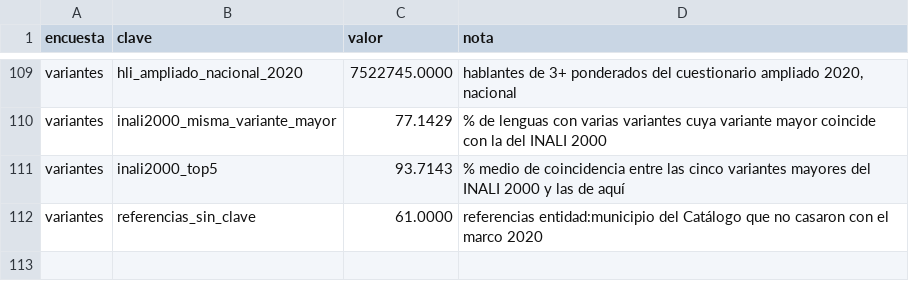
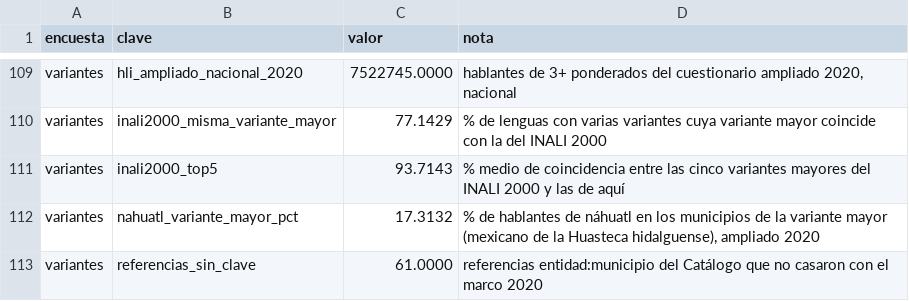
Before and after one commit to MisaelAvila49/SECTEI-observatorio, a CSV file: src/data/calculado.csv, drawn as a sheet; only a part is shown, gaps mark what is left out; the diff names each change by its address in the sheet, - before the commit and + after, or states it on an @@ line.

```diff
--- a/src/data/calculado.csv
+++ b/src/data/calculado.csv
+row 112: variantes | nahuatl_variante_mayor_pct | 17.3132 | % de hablantes de náhuatl en los municipios de la variante mayor (mexicano de la Huasteca hidalguense), ampliado 2020
```
Also changed, not shown: 6 other files.
